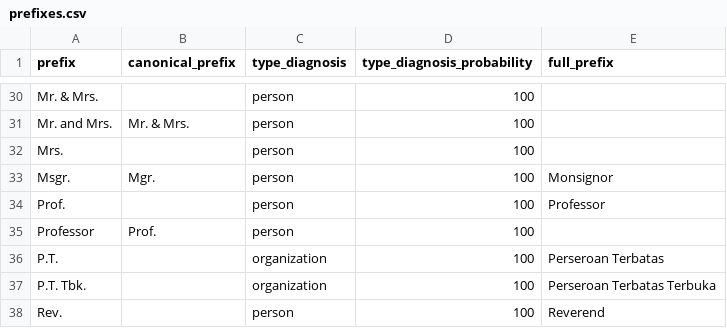
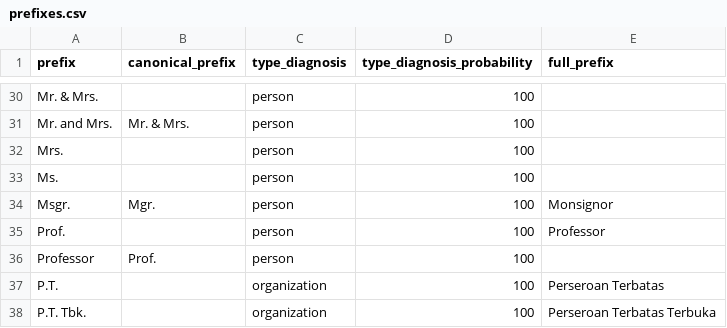
Before and after one commit to dominicsayers/name_tamer, a CSV file: doc/prefixes.csv, drawn as a sheet; only a part is shown, gaps mark what is left out; the shorter side is filled out with more unchanged rows.

Commit message:
Added 'Ms.' prefix

```diff
--- a/doc/prefixes.csv
+++ b/doc/prefixes.csv
@@ -32,2 +32,3 @@ Mr. and Mrs.,Mr. & Mrs.,person,100,
 Mrs.,,person,100,
+Ms.,,person,100,
 Msgr.,Mgr.,person,100,Monsignor
```
Also changed, not shown: 3 other files.
